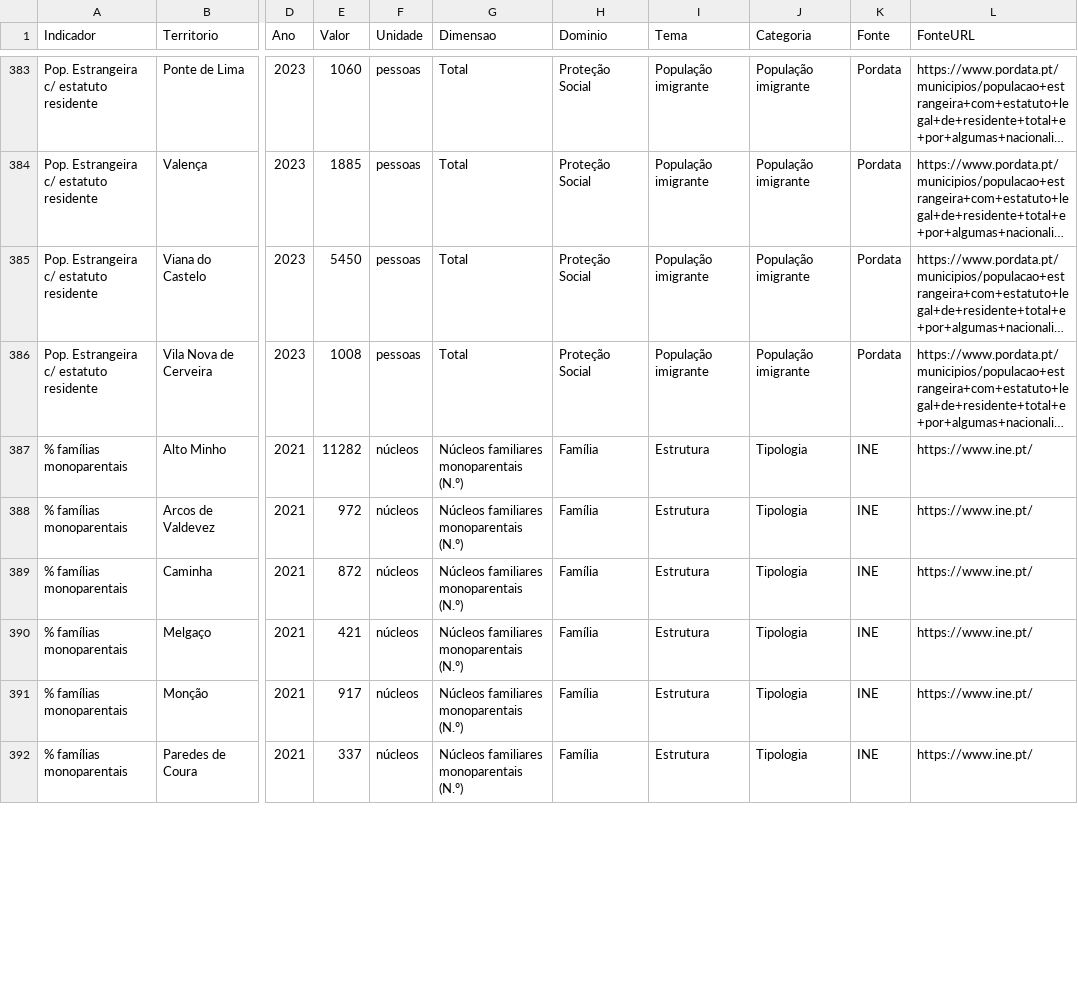
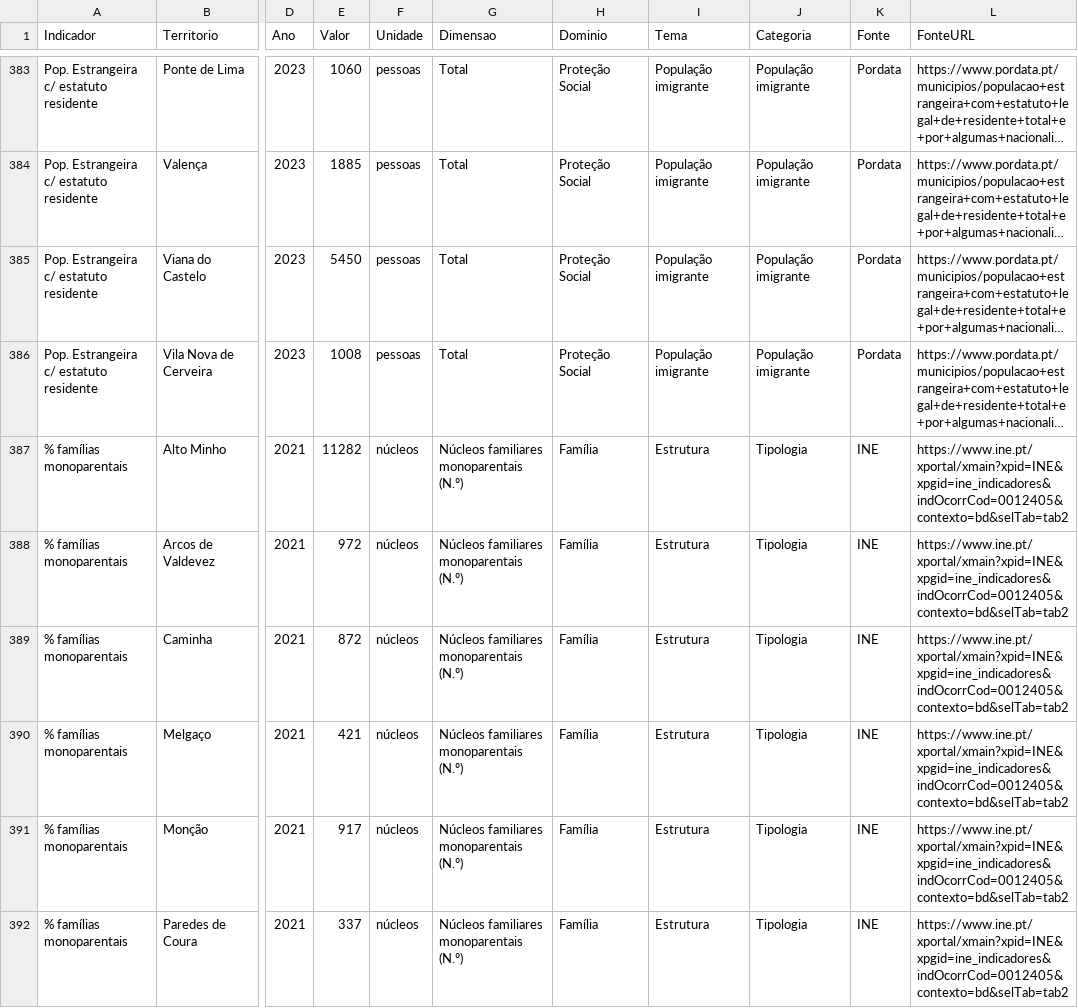
Before and after one commit to AndreCardosoSeabra/observatorio-alto-minho, a CSV file: powerbi-data.csv, drawn as a sheet; only a part is shown, gaps mark what is left out; long unchanged cells end in …; the diff covers the shown part only; the diff names each change by its address in the sheet, - before the commit and + after, or states it on an @@ line.

```diff
--- a/powerbi-data.csv
+++ b/powerbi-data.csv
-L387:L392 (FonteURL): https://www.ine.pt/
+L387:L392 (FonteURL): https://www.ine.pt/xportal/xmain?xpid=INE&xpgid=ine_indicadores&indOcorrCod=0012405&contexto=bd&selTab=tab2
```
Also changed, not shown: 5 edited cells elsewhere in this file, 3 other files.
